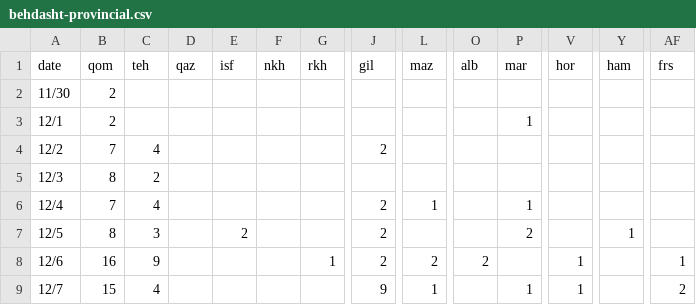
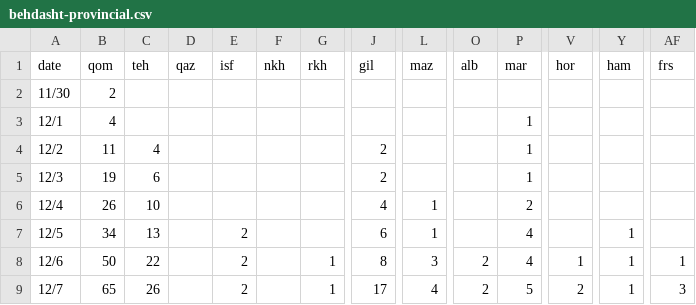
Before and after one commit to mapiran/covid-19, a CSV file: data/behdasht-provincial.csv, drawn as a sheet; only a part is shown, gaps mark what is left out; the diff covers the shown part only; the diff names each change by its address in the sheet, - before the commit and + after, or states it on an @@ line.

Commit message:
updated data 12/23

```diff
--- a/data/behdasht-provincial.csv
+++ b/data/behdasht-provincial.csv
-B3 (qom): 2
+B3 (qom): 4
-B4 (qom): 7
+B4 (qom): 11
-P4:P5 (mar): (empty)
+P4:P5 (mar): 1
-B5 (qom): 8
+B5 (qom): 19
-C5 (teh): 2
+C5 (teh): 6
-J5 (gil): (empty)
+J5 (gil): 2
-B6 (qom): 7
+B6 (qom): 26
-C6 (teh): 4
+C6 (teh): 10
-J6 (gil): 2
+J6 (gil): 4
-P6 (mar): 1
+P6 (mar): 2
-B7 (qom): 8
+B7 (qom): 34
-C7 (teh): 3
+C7 (teh): 13
-J7 (gil): 2
+J7 (gil): 6
-L7 (maz): (empty)
+L7 (maz): 1
-P7 (mar): 2
+P7 (mar): 4
-B8 (qom): 16
+B8 (qom): 50
-C8 (teh): 9
+C8 (teh): 22
-E8:E9 (isf): (empty)
+E8:E9 (isf): 2
-J8 (gil): 2
+J8 (gil): 8
-L8 (maz): 2
+L8 (maz): 3
-P8 (mar): (empty)
+P8 (mar): 4
-Y8:Y9 (ham): (empty)
+Y8:Y9 (ham): 1
-B9 (qom): 15
+B9 (qom): 65
-C9 (teh): 4
+C9 (teh): 26
-G9 (rkh): (empty)
+G9 (rkh): 1
-J9 (gil): 9
+J9 (gil): 17
-L9 (maz): 1
+L9 (maz): 4
-O9 (alb): (empty)
+O9 (alb): 2
-P9 (mar): 1
+P9 (mar): 5
-V9 (hor): 1
+V9 (hor): 2
-AF9 (frs): 2
+AF9 (frs): 3
```
Also changed, not shown: 1 added row and 90 edited cells elsewhere in this file, 1 other file.
